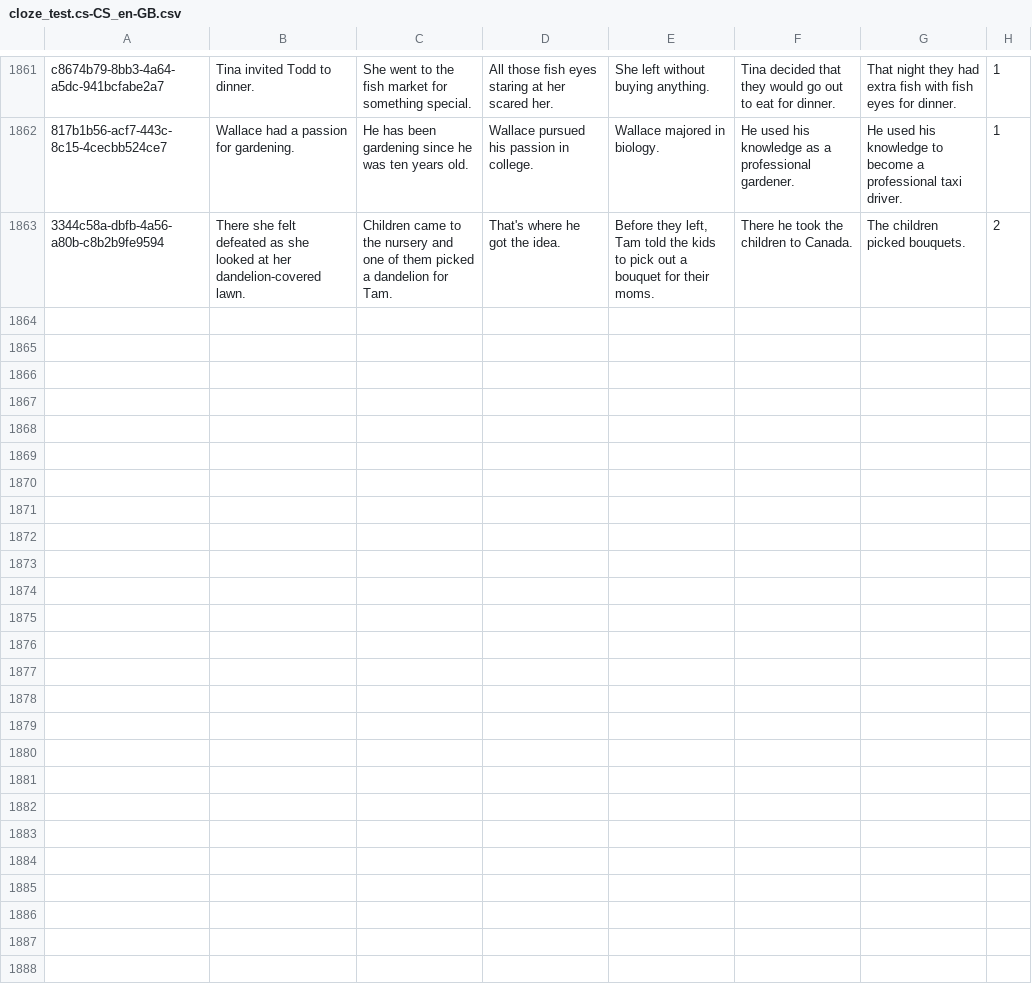
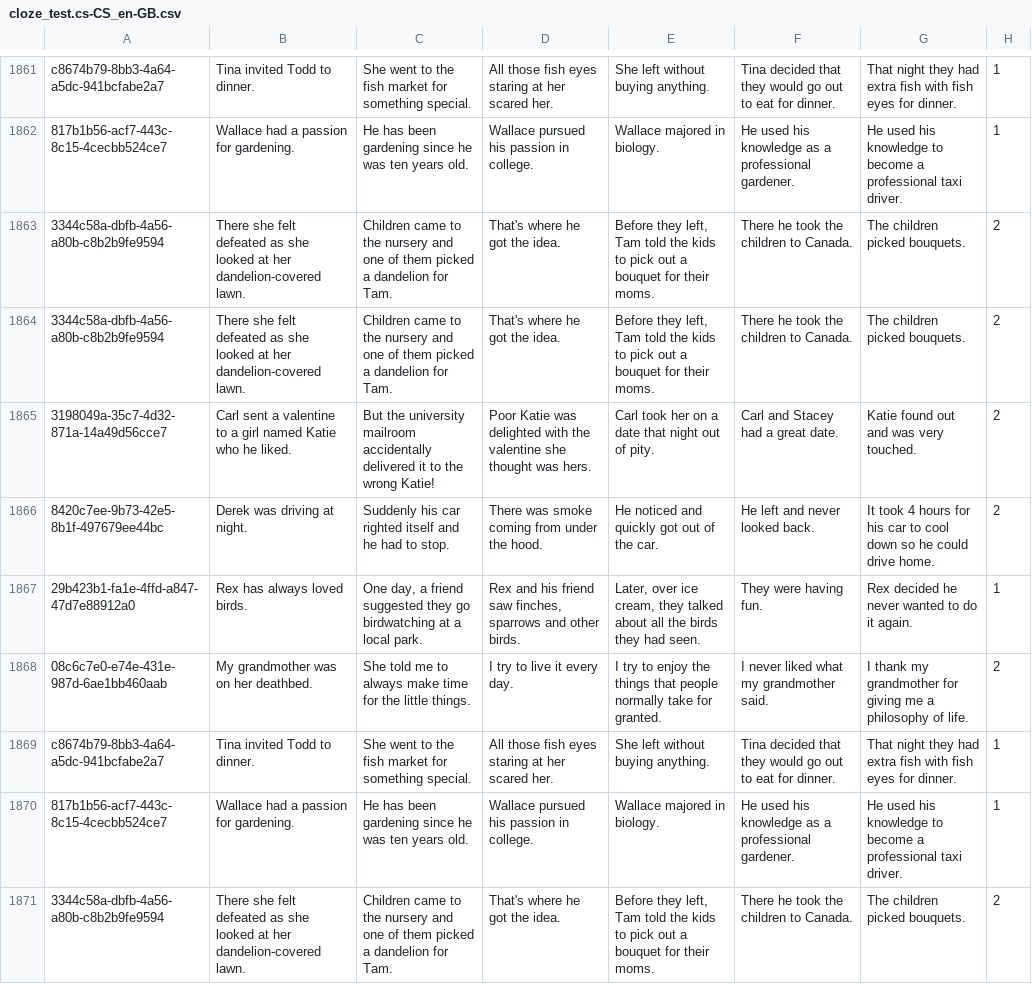
Before and after one commit to JohannesEschbach/BERT_ROC, a CSV file: paraphrasing/data/cloze_test.cs-CS_en-GB.csv, drawn as a sheet; only a part is shown, gaps mark what is left out; the diff names each change by its address in the sheet, - before the commit and + after, or states it on an @@ line.

Commit message:
complete existing datasets

```diff
--- a/paraphrasing/data/cloze_test.cs-CS_en-GB.csv
+++ b/paraphrasing/data/cloze_test.cs-CS_en-GB.csv
+row 1864: 3344c58a-dbfb-4a56-a80b-c8b2b9fe9594 | There she felt defeated as she looked at her dandelion-covered lawn. | Children came to the nursery and one of them picked a dandelion for Tam. | That's where he got the idea. | Before they left, Tam told the kids to pick out a bouquet for their moms. | There he took the children to Canada. | The children picked bouquets. | 2
+row 1865: 3198049a-35c7-4d32-871a-14a49d56cce7 | Carl sent a valentine to a girl named Katie who he liked. | But the university mailroom accidentally delivered it to the wrong Katie! | Poor Katie was delighted with the valentine she thought was hers. | Carl took her on a date that night out of pity. | Carl and Stacey had a great date. | Katie found out and was very touched. | 2
+row 1866: 8420c7ee-9b73-42e5-8b1f-497679ee44bc | Derek was driving at night. | Suddenly his car righted itself and he had to stop. | There was smoke coming from under the hood. | He noticed and quickly got out of the car. | He left and never looked back. | It took 4 hours for his car to cool down so he could drive home. | 2
+row 1867: 29b423b1-fa1e-4ffd-a847-47d7e88912a0 | Rex has always loved birds. | One day, a friend suggested they go birdwatching at a local park. | Rex and his friend saw finches, sparrows and other birds. | Later, over ice cream, they talked about all the birds they had seen. | They were having fun. | Rex decided he never wanted to do it again. | 1
+row 1868: 08c6c7e0-e74e-431e-987d-6ae1bb460aab | My grandmother was on her deathbed. | She told me to always make time for the little things. | I try to live it every day. | I try to enjoy the things that people normally take for granted. | I never liked what my grandmother said. | I thank my grandmother for giving me a philosophy of life. | 2
+row 1869: c8674b79-8bb3-4a64-a5dc-941bcfabe2a7 | Tina invited Todd to dinner. | She went to the fish market for something special. | All those fish eyes staring at her scared her. | She left without buying anything. | Tina decided that they would go out to eat for dinner. | That night they had extra fish with fish eyes for dinner. | 1
+row 1870: 817b1b56-acf7-443c-8c15-4cecbb524ce7 | Wallace had a passion for gardening. | He has been gardening since he was ten years old. | Wallace pursued his passion in college. | Wallace majored in biology. | He used his knowledge as a professional gardener. | He used his knowledge to become a professional taxi driver. | 1
+row 1871: 3344c58a-dbfb-4a56-a80b-c8b2b9fe9594 | There she felt defeated as she looked at her dandelion-covered lawn. | Children came to the nursery and one of them picked a dandelion for Tam. | That's where he got the idea. | Before they left, Tam told the kids to pick out a bouquet for their moms. | There he took the children to Canada. | The children picked bouquets. | 2
```
Also changed, not shown: paraphrasing/data/cloze_test.cs-CS.csv, 1 other file.
